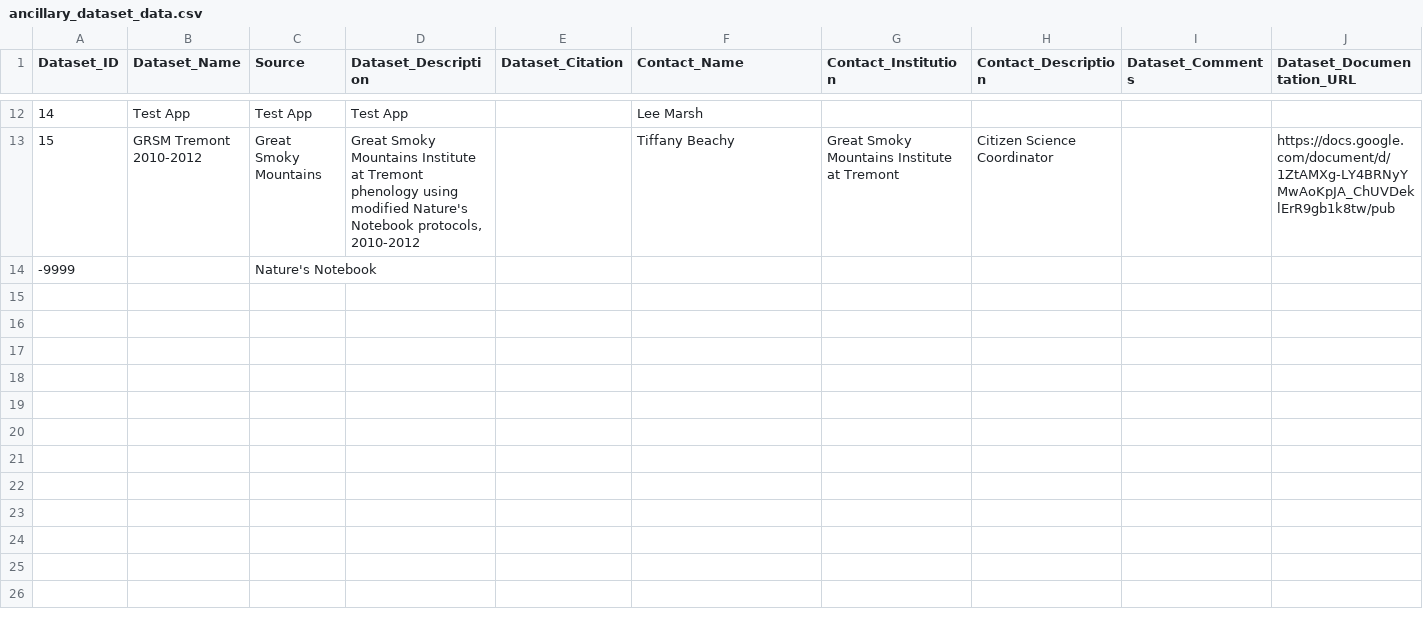
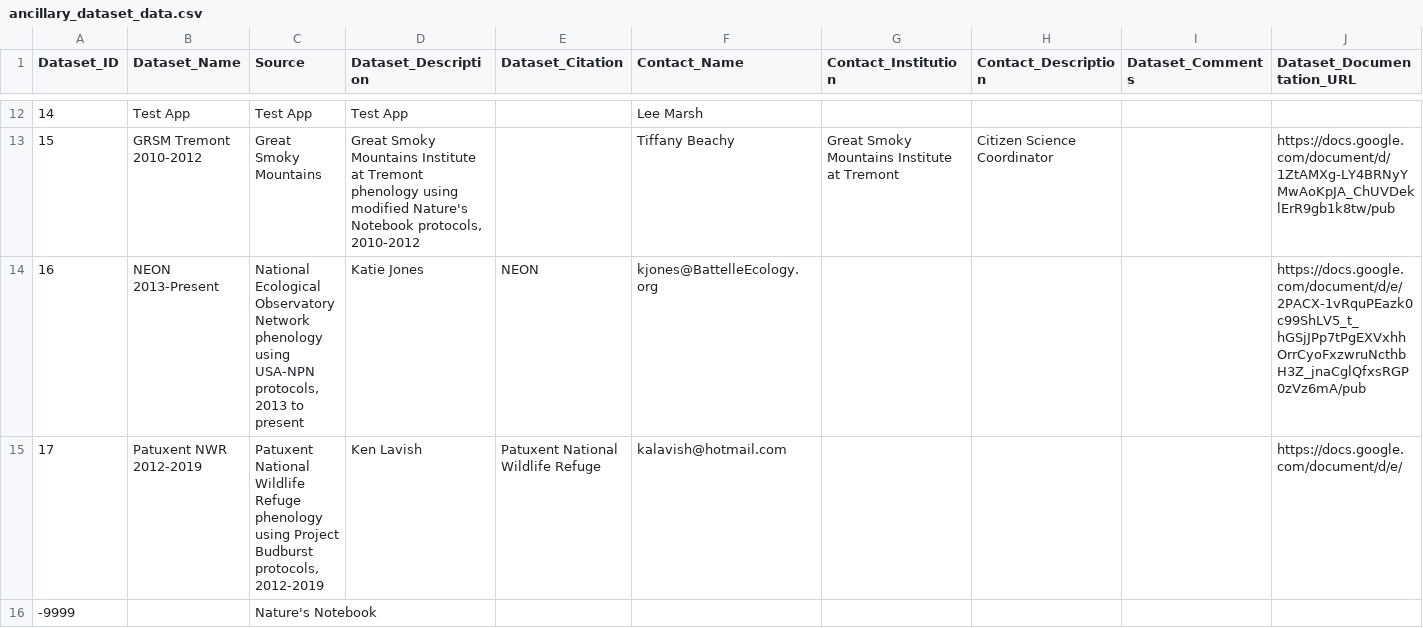
Before and after one commit to biocodellc/ppo-data-pipeline, a CSV file: projects/npn/ancillary_dataset_data.csv, drawn as a sheet; only a part is shown, gaps mark what is left out; the diff names each change by its address in the sheet, - before the commit and + after, or states it on an @@ line.

Commit message:
Update ancillary_dataset_data.csv

```diff
--- a/projects/npn/ancillary_dataset_data.csv
+++ b/projects/npn/ancillary_dataset_data.csv
+row 14: 16 | NEON 2013-Present | National Ecological Observatory Network phenology using USA-NPN protocols, 2013 to present | Katie Jones | NEON | kjones@BattelleEcology.org |  |  |  | https://docs.google.com/document/d/e/2PACX-1vRquPEazk0c99ShLV5_t_hGSjJPp7tPgEXVxhhOrrCyoFxzwruNcthbH3Z_jnaCglQfxsRGP0zVz6mA/pub
+row 15: 17 | Patuxent NWR 2012-2019 | Patuxent National Wildlife Refuge phenology using Project Budburst protocols, 2012-2019 | Ken Lavish | Patuxent National Wildlife Refuge | kalavish@hotmail.com |  |  |  | https://docs.google.com/document/d/e/
```
